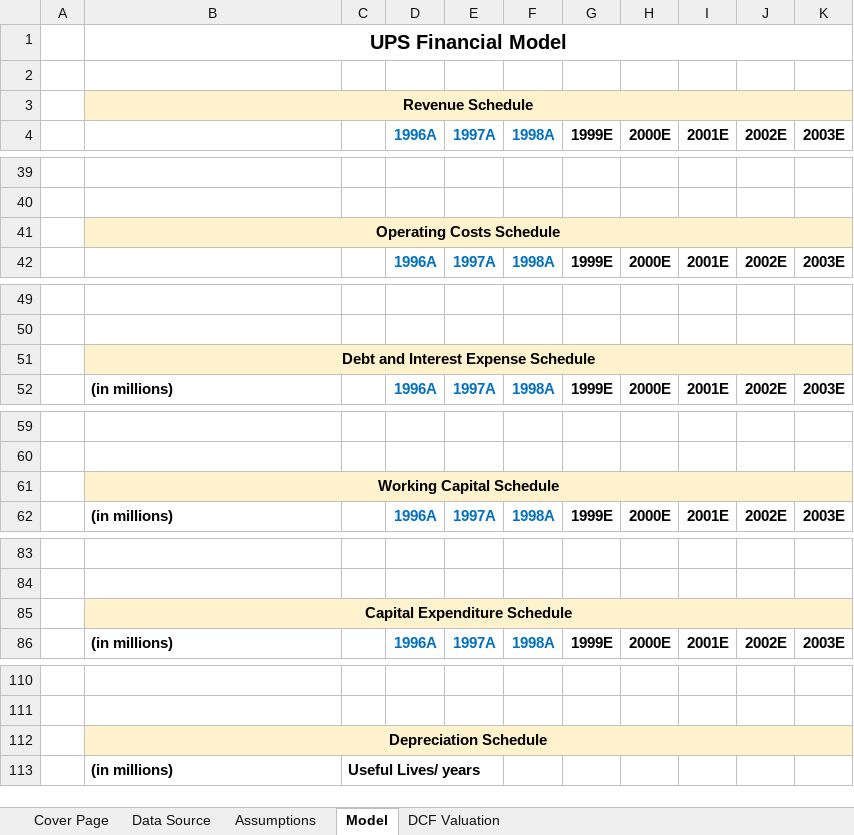
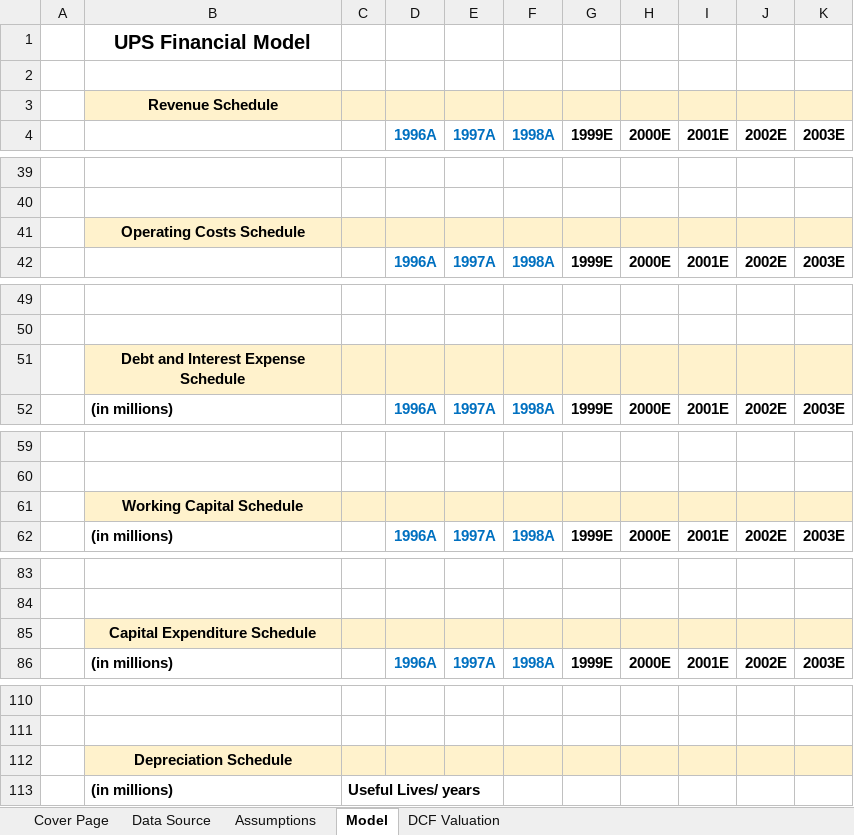
Before and after one commit to meiruzhong/UPS-Financial-Modeling_DCF-Valuation, an Excel workbook: Meiru Zhong. UPS Financial Model.xlsx, sheet Model, drawn as a sheet; only a part is shown, gaps mark what is left out; values as stored, in another font and other column widths than the file's, no borders; the diff covers the shown part only; the diff names each change by its address in the sheet, - before the commit and + after, or states it on an @@ line.

```diff
--- a/Meiru Zhong. UPS Financial Model.xlsx (sheet Model)
+++ b/Meiru Zhong. UPS Financial Model.xlsx (sheet Model)
-B1:K1 merged
-B3:K3 merged
-B41:K41 merged
-B51:K51 merged
-B61:K61 merged
-B85:K85 merged
-B112:K112 merged
```
Also changed, not shown: merged cells elsewhere in this sheet, sheet Assumptions, sheet DCF Valuation, sheet Data Source.
